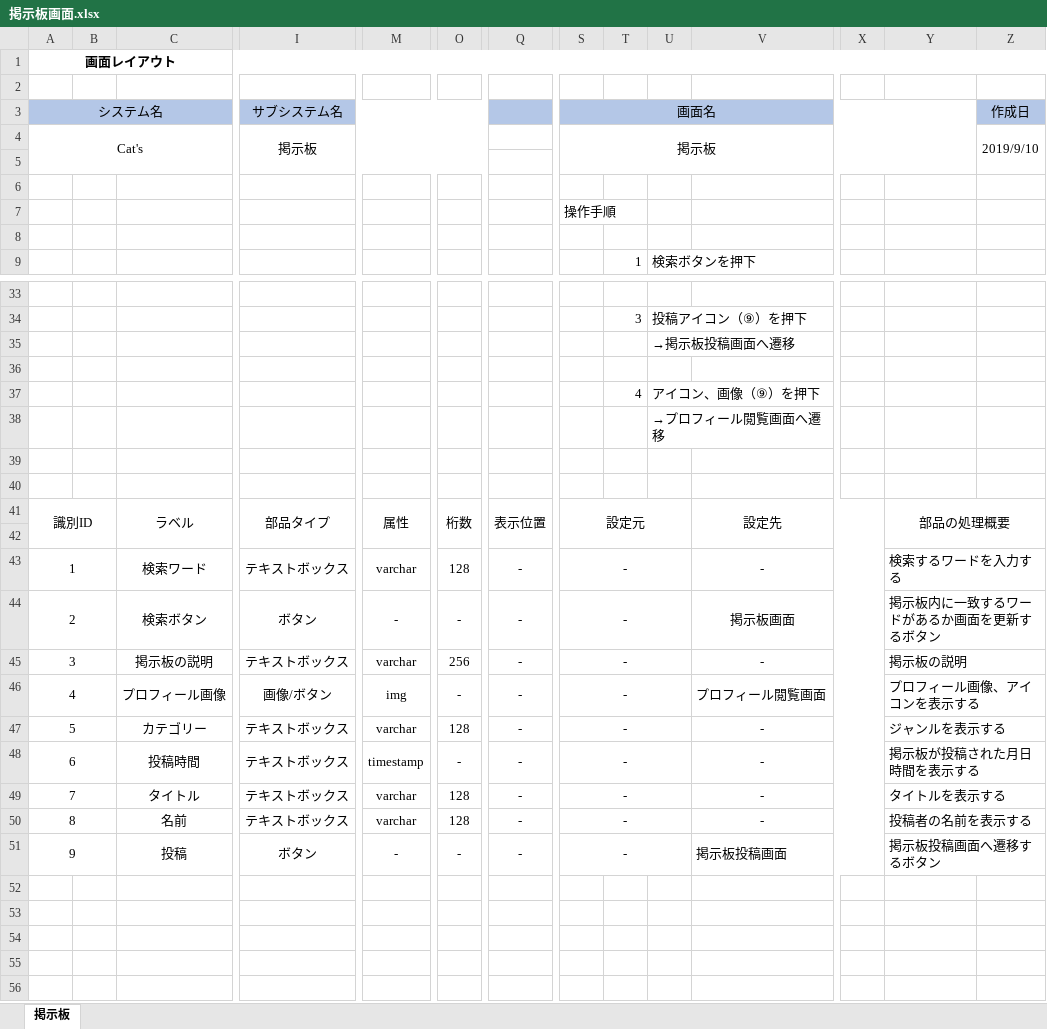
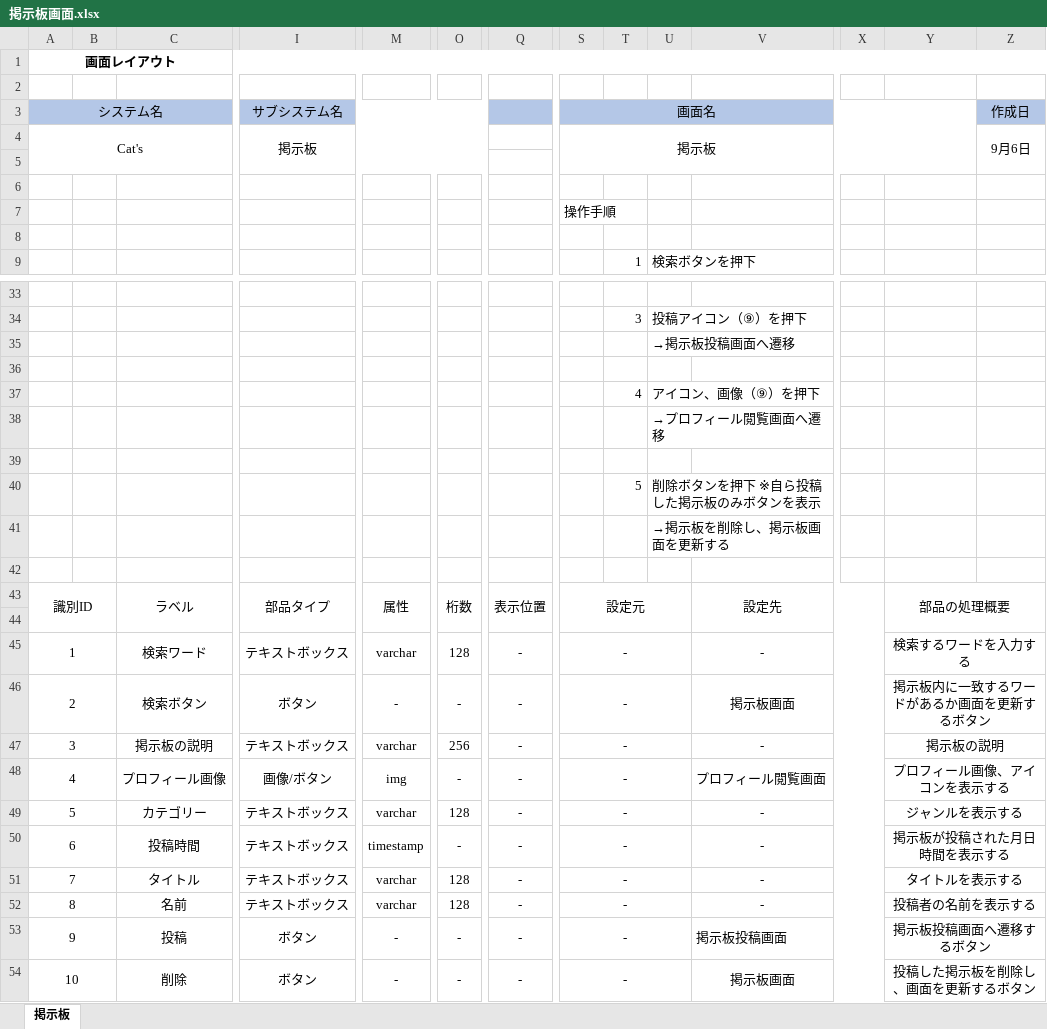
Before and after one commit to kawaguchi-mizuki/SAKURA, an Excel workbook: 設計書/画面レイアウト/掲示板画面.xlsx, sheet 掲示板, drawn as a sheet; only a part is shown, gaps mark what is left out; values as stored, in another font and other column widths than the file's, no borders; charts and pictures not drawn; addresses are those after the commit; rows hold the shown columns only; the diff names each change by its address in the sheet, - before the commit and + after, or states it on an @@ line.

Commit message:
fix : 掲示板画面　修正

```diff
--- a/設計書/画面レイアウト/掲示板画面.xlsx (sheet 掲示板)
+++ b/設計書/画面レイアウト/掲示板画面.xlsx (sheet 掲示板)
-Z4 (作成日): 2019/9/10
+Z4 (作成日): 9月6日
+row 40:  |  |  |  |  |  |  |  | 5 | 削除ボタンを押下 ※自ら投稿した掲示板のみボタンを表示
+row 41:  |  |  |  |  |  |  |  |  | →掲示板を削除し、掲示板画面を更新する
-Y45:Y53 alignment: left
+Y45:Y53 alignment: center
+row 54: 10 |  | 削除 | ボタン | ‐ | ‐ | ‐ | ‐ |  |  | 掲示板画面 |  | 投稿した掲示板を削除し、画面を更新するボタン
```
Also changed, not shown: charts or pictures.
